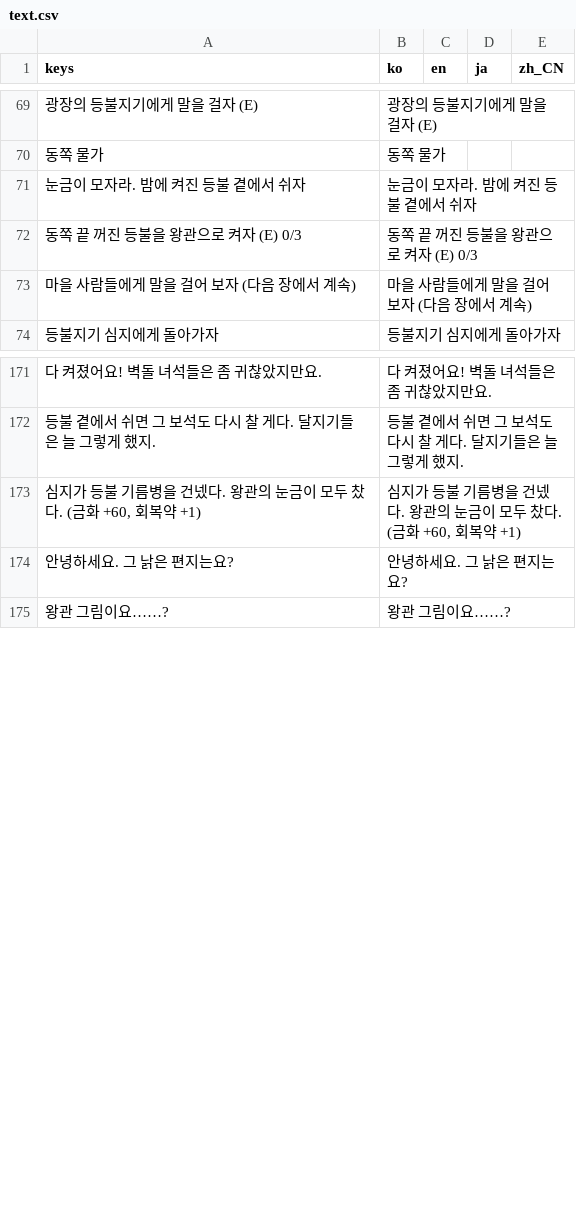
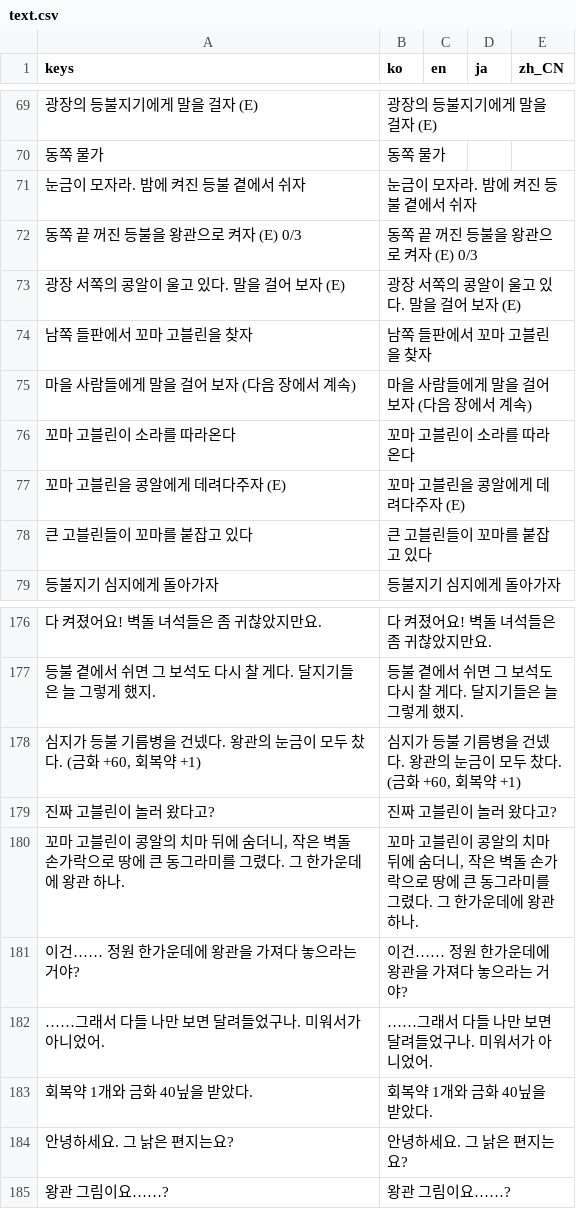
Before and after one commit to destory1984/oddity-of-the-wilds, a CSV file: godot/i18n/text.csv, drawn as a sheet; only a part is shown, gaps mark what is left out; the diff names each change by its address in the sheet, - before the commit and + after, or states it on an @@ line.

```diff
--- a/godot/i18n/text.csv
+++ b/godot/i18n/text.csv
+row 73: 광장 서쪽의 콩알이 울고 있다. 말을 걸어 보자 (E) | 광장 서쪽의 콩알이 울고 있다. 말을 걸어 보자 (E)
+row 74: 남쪽 들판에서 꼬마 고블린을 찾자 | 남쪽 들판에서 꼬마 고블린을 찾자
+row 76: 꼬마 고블린이 소라를 따라온다 | 꼬마 고블린이 소라를 따라온다
+row 77: 꼬마 고블린을 콩알에게 데려다주자 (E) | 꼬마 고블린을 콩알에게 데려다주자 (E)
+row 78: 큰 고블린들이 꼬마를 붙잡고 있다 | 큰 고블린들이 꼬마를 붙잡고 있다
+row 179: 진짜 고블린이 놀러 왔다고? | 진짜 고블린이 놀러 왔다고?
+row 180: 꼬마 고블린이 콩알의 치마 뒤에 숨더니, 작은 벽돌 손가락으로 땅에 큰 동그라미를 그렸다. 그 한가운데에 왕관 하나. | 꼬마 고블린이 콩알의 치마 뒤에 숨더니, 작은 벽돌 손가락으로 땅에 큰 동그라미를 그렸다. 그 한가운데에 왕관 하나.
+row 181: 이건…… 정원 한가운데에 왕관을 가져다 놓으라는 거야? | 이건…… 정원 한가운데에 왕관을 가져다 놓으라는 거야?
+row 182: ……그래서 다들 나만 보면 달려들었구나. 미워서가 아니었어. | ……그래서 다들 나만 보면 달려들었구나. 미워서가 아니었어.
+row 183: 회복약 1개와 금화 40닢을 받았다. | 회복약 1개와 금화 40닢을 받았다.
```
Also changed, not shown: 10 other files.
